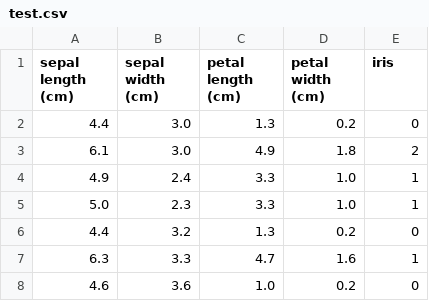
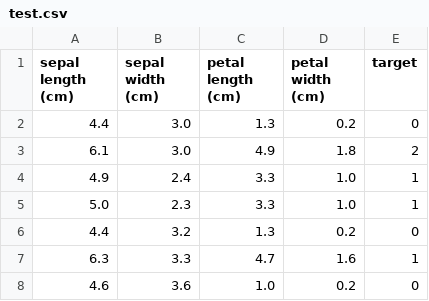
Before and after one commit to Rasheed19/e2e-mlops, a CSV file: data/test.csv, drawn as a sheet; only a part is shown.

```diff
--- a/data/test.csv
+++ b/data/test.csv
@@ -1,2 +1,2 @@
-sepal length (cm),sepal width (cm),petal length (cm),petal width (cm),iris
+sepal length (cm),sepal width (cm),petal length (cm),petal width (cm),target
 4.4,3.0,1.3,0.2,0
```
Also changed, not shown: data/train.csv, 32 other files.
